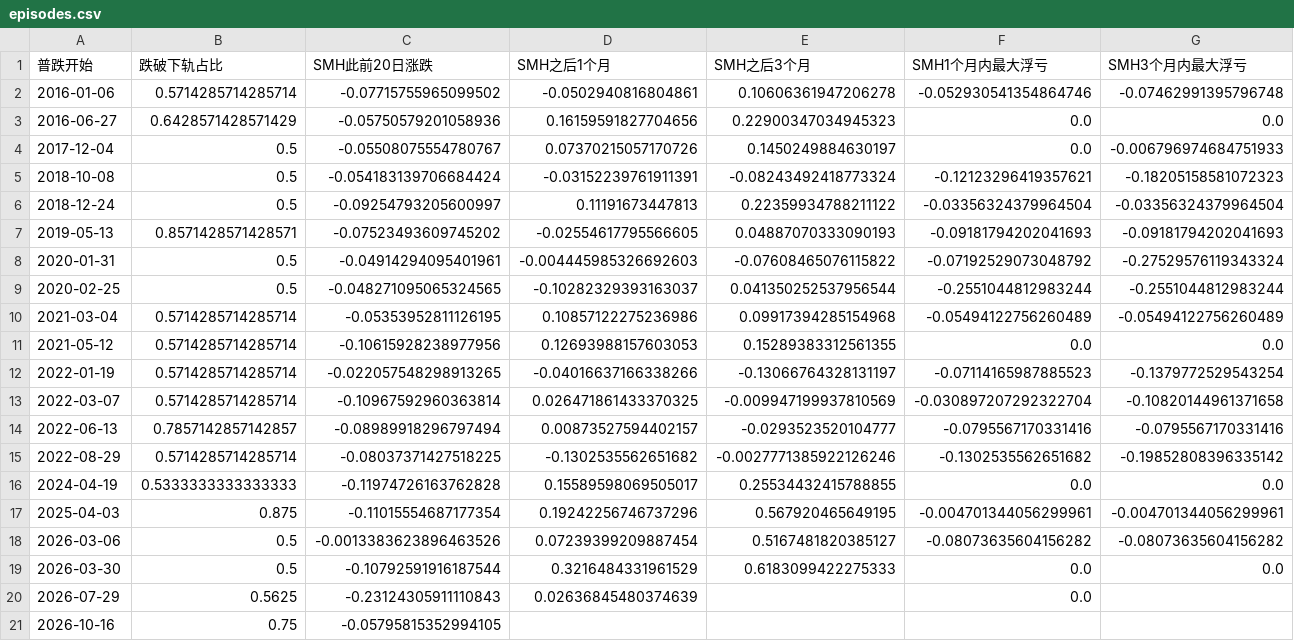
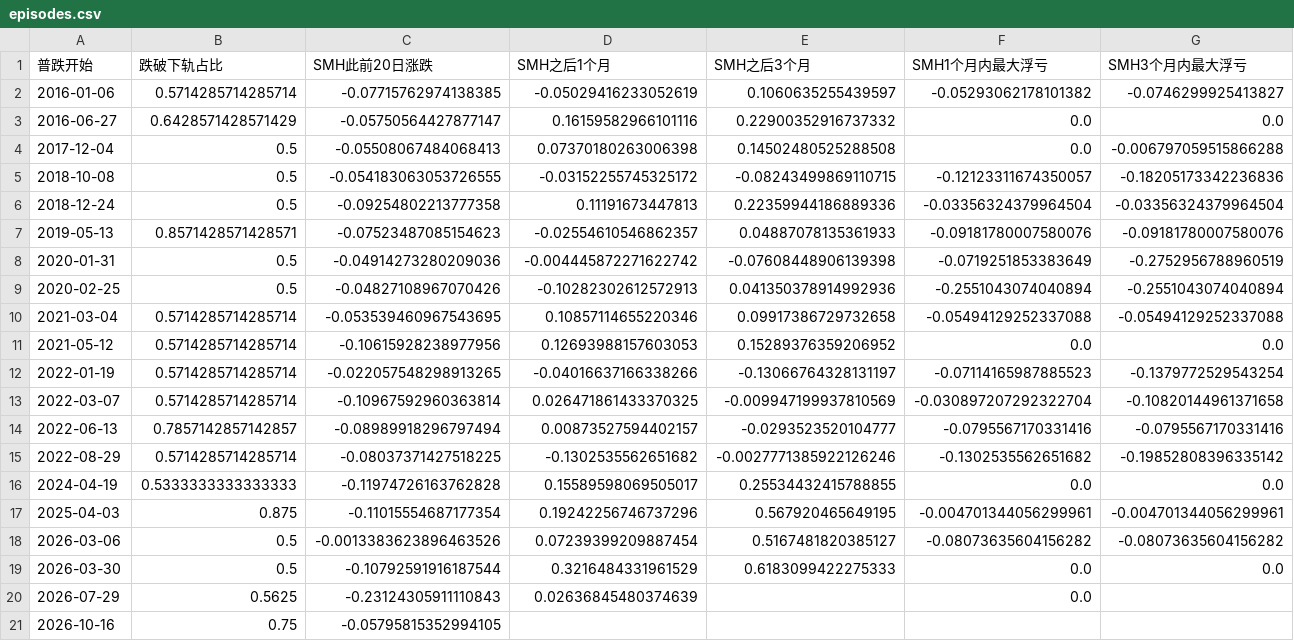
Before and after one commit to JiazeTang/trading-agent, a CSV file: reports/mr_screen/episodes.csv, drawn as a sheet.

```diff
--- a/reports/mr_screen/episodes.csv
+++ b/reports/mr_screen/episodes.csv
@@ -1,12 +1,12 @@
 普跌开始,跌破下轨占比,SMH此前20日涨跌,SMH之后1个月,SMH之后3个月,SMH1个月内最大浮亏,SMH3个月内最大浮亏
-2016-01-06,0.5714285714285714,-0.07715755965099502,-0.0502940816804861,0.10606361947206278,-0.052930541354864746,-0.07462991395796748
-2016-06-27,0.6428571428571429,-0.05750579201058936,0.16159591827704656,0.22900347034945323,0.0,0.0
-2017-12-04,0.5,-0.05508075554780767,0.07370215057170726,0.1450249884630197,0.0,-0.006796974684751933
-2018-10-08,0.5,-0.054183139706684424,-0.03152239761911391,-0.08243492418773324,-0.12123296419357621,-0.18205158581072323
-2018-12-24,0.5,-0.09254793205600997,0.11191673447813,0.22359934788211122,-0.03356324379964504,-0.03356324379964504
-2019-05-13,0.8571428571428571,-0.07523493609745202,-0.02554617795566605,0.04887070333090193,-0.09181794202041693,-0.09181794202041693
-2020-01-31,0.5,-0.04914294095401961,-0.004445985326692603,-0.07608465076115822,-0.07192529073048792,-0.27529576119343324
-2020-02-25,0.5,-0.048271095065324565,-0.10282329393163037,0.041350252537956544,-0.2551044812983244,-0.2551044812983244
-2021-03-04,0.5714285714285714,-0.05353952811126195,0.10857122275236986,0.09917394285154968,-0.05494122756260489,-0.05494122756260489
-2021-05-12,0.5714285714285714,-0.10615928238977956,0.12693988157603053,0.15289383312561355,0.0,0.0
+2016-01-06,0.5714285714285714,-0.07715762974138385,-0.05029416233052619,0.1060635255439597,-0.05293062178101382,-0.0746299925413827
+2016-06-27,0.6428571428571429,-0.05750564427877147,0.16159582966101116,0.22900352916737332,0.0,0.0
+2017-12-04,0.5,-0.05508067484068413,0.07370180263006398,0.14502480525288508,0.0,-0.006797059515866288
+2018-10-08,0.5,-0.054183063053726555,-0.03152255745325172,-0.08243499869110715,-0.12123311674350057,-0.18205173342236836
+2018-12-24,0.5,-0.09254802213777358,0.11191673447813,0.22359944186889336,-0.03356324379964504,-0.03356324379964504
+2019-05-13,0.8571428571428571,-0.07523487085154623,-0.02554610546862357,0.04887078135361933,-0.09181780007580076,-0.09181780007580076
+2020-01-31,0.5,-0.04914273280209036,-0.004445872271622742,-0.07608448906139398,-0.0719251853383649,-0.2752956788960519
+2020-02-25,0.5,-0.04827108967070426,-0.10282302612572913,0.041350378914992936,-0.2551043074040894,-0.2551043074040894
+2021-03-04,0.5714285714285714,-0.053539460967543695,0.10857114655220346,0.09917386729732658,-0.05494129252337088,-0.05494129252337088
+2021-05-12,0.5714285714285714,-0.10615928238977956,0.12693988157603053,0.15289376359206952,0.0,0.0
 2022-01-19,0.5714285714285714,-0.022057548298913265,-0.04016637166338266,-0.13066764328131197,-0.07114165987885523,-0.1379772529543254
```
Also changed, not shown: reports/mr_screen/snapshot.csv, 4 other files.
